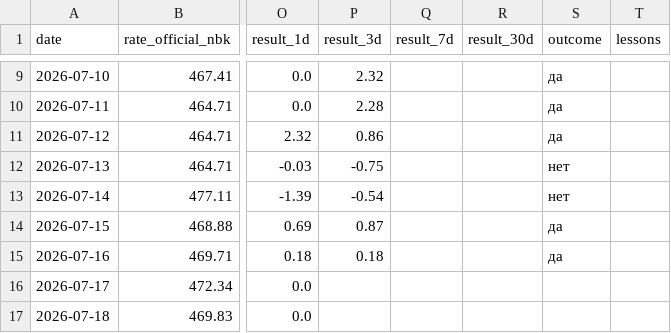
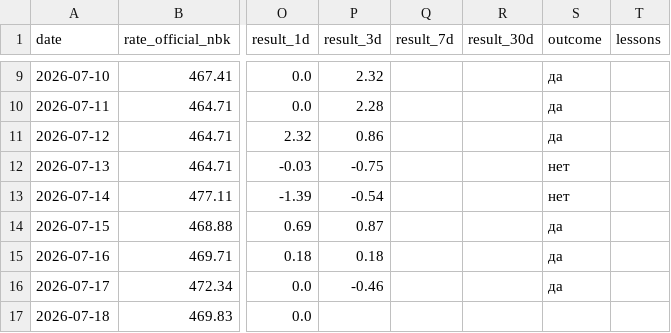
Before and after one commit to nykiscreative-dotcom/kzr-7f3a9-KZTUSD, a CSV file: data/journal.csv, drawn as a sheet; only a part is shown, gaps mark what is left out; the diff covers the shown part only; the diff names each change by its address in the sheet, - before the commit and + after, or states it on an @@ line.

```diff
--- a/data/journal.csv
+++ b/data/journal.csv
-P16 (result_3d): (empty)
+P16 (result_3d): -0.46
-S16 (outcome): (empty)
+S16 (outcome): да
```
Also changed, not shown: 1 added row and 1 edited cell elsewhere in this file, data/dxy_daily.csv, data/usdcny_daily.csv, 8 other files.
